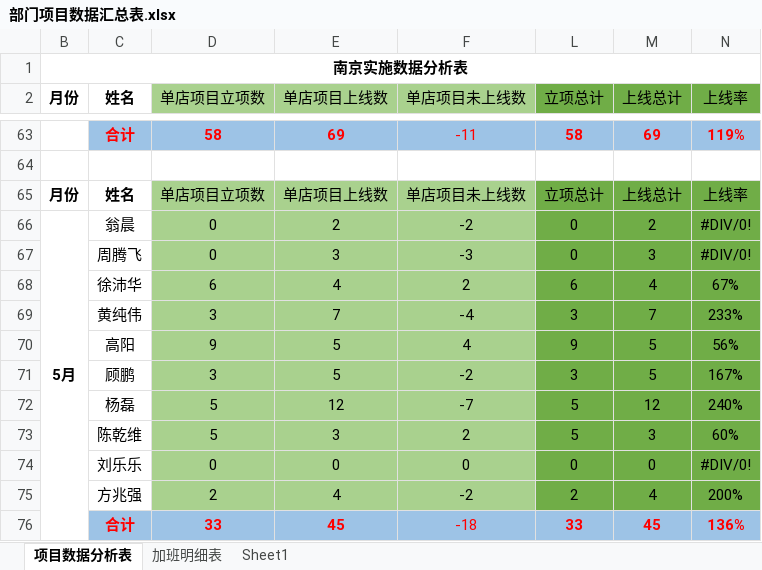
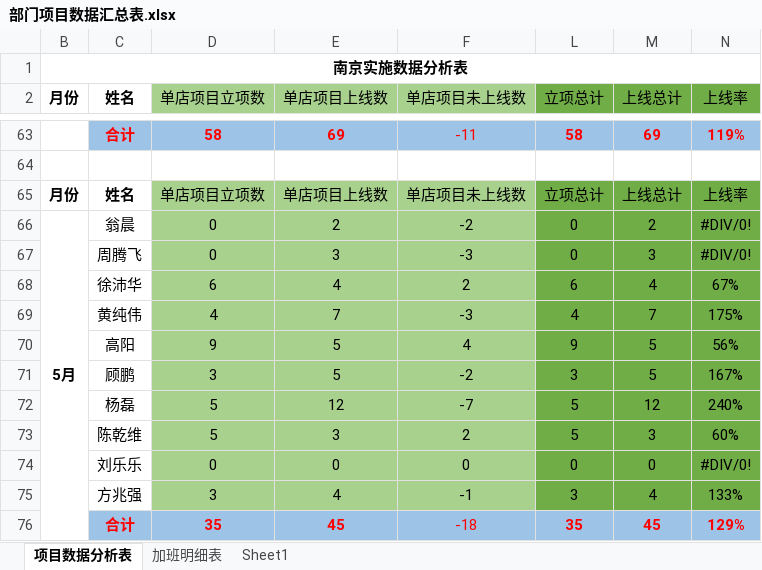
Before and after one commit to zhanglei601396810/NanJing, an Excel workbook: 部门项目数据汇总表.xlsx, sheet 项目数据分析表, drawn as a sheet; only a part is shown, gaps mark what is left out; values as stored, in another font and other column widths than the file's, no borders; removed rows and columns are numbered as before the commit, all else as after; the diff names each change by its address in the sheet, - before the commit and + after, or states it on an @@ line.

Commit message:
经旺平

```diff
--- a/部门项目数据汇总表.xlsx (sheet 项目数据分析表)
+++ b/部门项目数据汇总表.xlsx (sheet 项目数据分析表)
-row 69:  | 黄纯伟 | 3 | 7 | -4 | 3 | 7 | 233%
+row 69:  | 黄纯伟 | 4 | 7 | -3 | 4 | 7 | 175%
-row 75:  | 方兆强 | 2 | 4 | -2 | 2 | 4 | 200%
+row 75:  | 方兆强 | 3 | 4 | -1 | 3 | 4 | 133%
-D76 (单店项目立项数): 33
+D76 (单店项目立项数): 35
-L76 (立项总计): 33
+L76 (立项总计): 35
-N76 (上线率): 136%
+N76 (上线率): 129%
```
